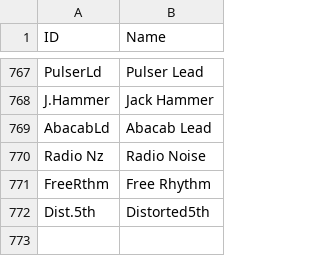
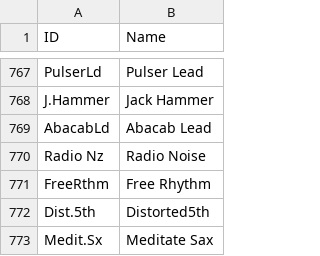
Before and after one commit to ltgcgo/octavia, a TSV file: data/map/xg.12.tsv, drawn as a sheet; only a part is shown, gaps mark what is left out.

```diff
--- a/data/map/xg.12.tsv
+++ b/data/map/xg.12.tsv
@@ -772 +772,2 @@ FreeRthm	Free Rhythm
 Dist.5th	Distorted5th
+Medit.Sx	Meditate Sax
```
Also changed, not shown: data/bank/xg.tsv, data/map/xg.10.tsv, 2 other files.
